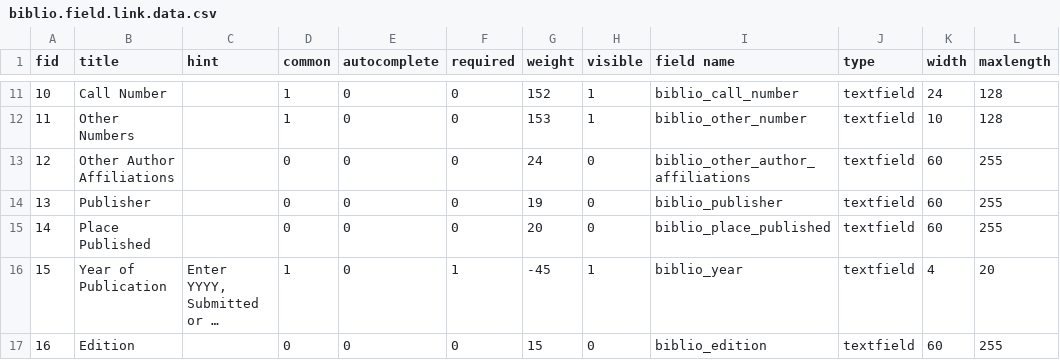
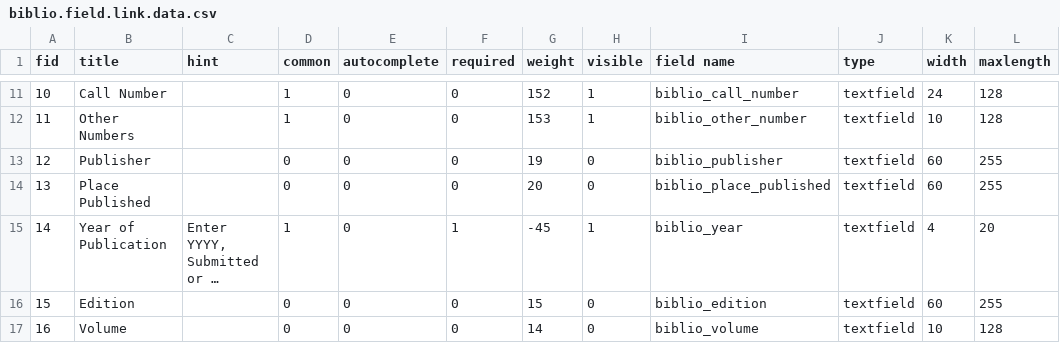
Before and after one commit to NaturalHistoryMuseum/scratchpads, a CSV file: sites/all/modules/biblio/biblio.field.link.data.csv, drawn as a sheet; only a part is shown, gaps mark what is left out; the shorter side is filled out with more unchanged rows; long unchanged cells end in …; removed rows and columns are numbered as before the commit, all else as after; the diff names each change by its address in the sheet, - before the commit and + after, or states it on an @@ line.

Commit message:
Fixed crappy biblio CVS

```diff
--- a/sites/all/modules/biblio/biblio.field.link.data.csv
+++ b/sites/all/modules/biblio/biblio.field.link.data.csv
-row 13: 12 | Other Author Affiliations |  | 0 | 0 | 0 | 24 | 0 | biblio_other_author_affiliations | textfield | 60 | 255
@@ column A (fid) renumbered from row 13 down @@
```
